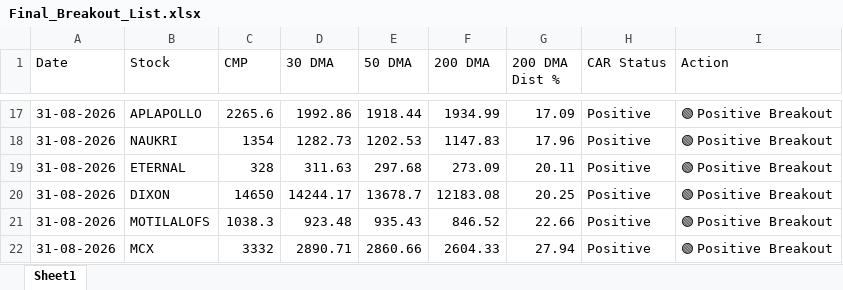
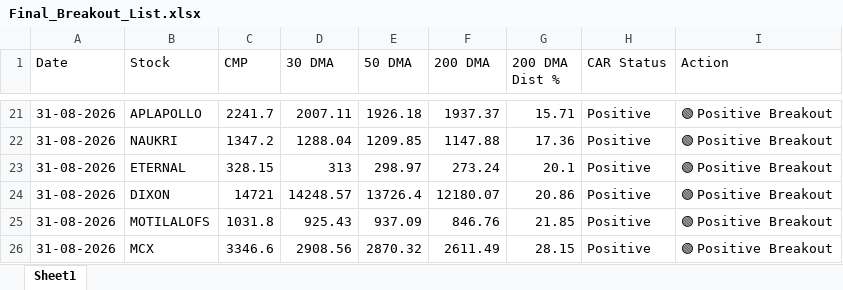
Before and after one commit to chiragkuk24/Final-Stocks, an Excel workbook: Final_Breakout_List.xlsx, sheet Sheet1, drawn as a sheet; only a part is shown, gaps mark what is left out; values as stored, in another font and other column widths than the file's, no borders; addresses are those after the commit; the diff covers the shown part only; the diff names each change by its address in the sheet, - before the commit and + after, or states it on an @@ line.

```diff
--- a/Final_Breakout_List.xlsx (sheet Sheet1)
+++ b/Final_Breakout_List.xlsx (sheet Sheet1)
-C21 (CMP): 2265.6
+C21 (CMP): 2241.7
-D21 (30 DMA): 1992.86
+D21 (30 DMA): 2007.11
-E21 (50 DMA): 1918.44
+E21 (50 DMA): 1926.18
-F21 (200 DMA): 1934.99
+F21 (200 DMA): 1937.37
-G21 (200 DMA Dist %): 17.09
+G21 (200 DMA Dist %): 15.71
-C22 (CMP): 1354
+C22 (CMP): 1347.2
-D22 (30 DMA): 1282.73
+D22 (30 DMA): 1288.04
-E22 (50 DMA): 1202.53
+E22 (50 DMA): 1209.85
-F22 (200 DMA): 1147.83
+F22 (200 DMA): 1147.88
-G22 (200 DMA Dist %): 17.96
+G22 (200 DMA Dist %): 17.36
-C23 (CMP): 328
+C23 (CMP): 328.15
-D23 (30 DMA): 311.63
+D23 (30 DMA): 313
-E23 (50 DMA): 297.68
+E23 (50 DMA): 298.97
-F23 (200 DMA): 273.09
+F23 (200 DMA): 273.24
-G23 (200 DMA Dist %): 20.11
+G23 (200 DMA Dist %): 20.1
-C24 (CMP): 14650
+C24 (CMP): 14721
-D24 (30 DMA): 14244.17
+D24 (30 DMA): 14248.57
-E24 (50 DMA): 13678.7
+E24 (50 DMA): 13726.4
-F24 (200 DMA): 12183.08
+F24 (200 DMA): 12180.07
-G24 (200 DMA Dist %): 20.25
+G24 (200 DMA Dist %): 20.86
-C25 (CMP): 1038.3
+C25 (CMP): 1031.8
-D25 (30 DMA): 923.48
+D25 (30 DMA): 925.43
-E25 (50 DMA): 935.43
+E25 (50 DMA): 937.09
-F25 (200 DMA): 846.52
+F25 (200 DMA): 846.76
-G25 (200 DMA Dist %): 22.66
+G25 (200 DMA Dist %): 21.85
-C26 (CMP): 3332
+C26 (CMP): 3346.6
-D26 (30 DMA): 2890.71
+D26 (30 DMA): 2908.56
-E26 (50 DMA): 2860.66
+E26 (50 DMA): 2870.32
-F26 (200 DMA): 2604.33
+F26 (200 DMA): 2611.49
-G26 (200 DMA Dist %): 27.94
+G26 (200 DMA Dist %): 28.15
```
Also changed, not shown: 11 added rows, 7 removed rows and 40 edited cells elsewhere in this sheet, Breakout_ML_Quant_Predictions.xlsx, 2 other files.
